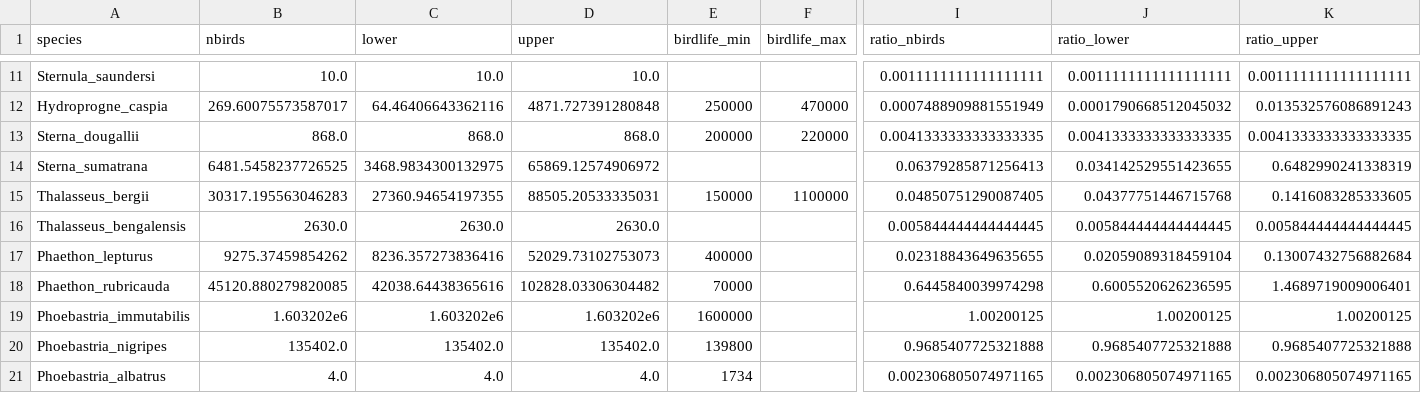
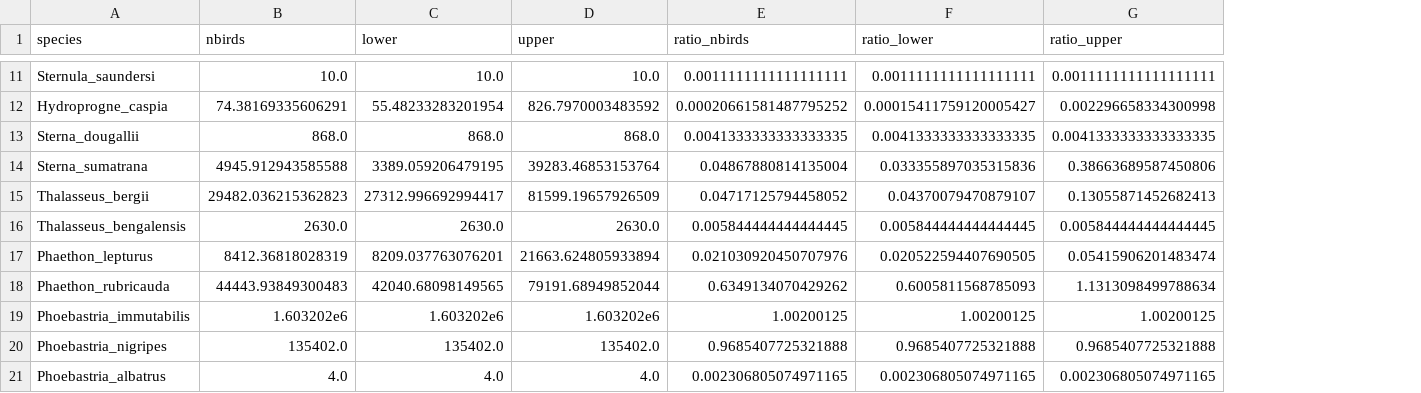
Before and after one commit to simonsteiger/atoll-seabirds, a CSV file: results/data/ratios.csv, drawn as a sheet; only a part is shown, gaps mark what is left out; removed rows and columns are numbered as before the commit, all else as after; the diff covers the shown part only; the diff names each change by its address in the sheet, - before the commit and + after, or states it on an @@ line.

Commit message:
Rerun w/ species-specific priors

```diff
--- a/results/data/ratios.csv
+++ b/results/data/ratios.csv
-column E (birdlife_min), rows 12-21: 250000 | 200000 |  | 150000 |  | 400000 | 70000 | 1600000 | 139800 | 1734
-column F (birdlife_max), rows 12-15: 470000 | 220000 |  | 1100000
-B12 (nbirds): 269.60075573587017
+B12 (nbirds): 74.38169335606291
-C12 (lower): 64.46406643362116
+C12 (lower): 55.48233283201954
-D12 (upper): 4871.727391280848
+D12 (upper): 826.7970003483592
-E12 (ratio_nbirds): 0.0007488909881551949
+E12 (ratio_nbirds): 0.00020661581487795252
-F12 (ratio_lower): 0.0001790668512045032
+F12 (ratio_lower): 0.00015411759120005427
-G12 (ratio_upper): 0.013532576086891243
+G12 (ratio_upper): 0.002296658334300998
-B14 (nbirds): 6481.5458237726525
+B14 (nbirds): 4945.912943585588
-C14 (lower): 3468.9834300132975
+C14 (lower): 3389.059206479195
-D14 (upper): 65869.12574906972
+D14 (upper): 39283.46853153764
-E14 (ratio_nbirds): 0.06379285871256413
+E14 (ratio_nbirds): 0.04867880814135004
-F14 (ratio_lower): 0.034142529551423655
+F14 (ratio_lower): 0.033355897035315836
-G14 (ratio_upper): 0.6482990241338319
+G14 (ratio_upper): 0.38663689587450806
-B15 (nbirds): 30317.195563046283
+B15 (nbirds): 29482.036215362823
-C15 (lower): 27360.94654197355
+C15 (lower): 27312.996692994417
-D15 (upper): 88505.20533335031
+D15 (upper): 81599.19657926509
-E15 (ratio_nbirds): 0.04850751290087405
+E15 (ratio_nbirds): 0.04717125794458052
-F15 (ratio_lower): 0.04377751446715768
+F15 (ratio_lower): 0.04370079470879107
-G15 (ratio_upper): 0.1416083285333605
+G15 (ratio_upper): 0.13055871452682413
-B17 (nbirds): 9275.37459854262
+B17 (nbirds): 8412.36818028319
-C17 (lower): 8236.357273836416
+C17 (lower): 8209.037763076201
-D17 (upper): 52029.73102753073
+D17 (upper): 21663.624805933894
-E17 (ratio_nbirds): 0.02318843649635655
+E17 (ratio_nbirds): 0.021030920450707976
-F17 (ratio_lower): 0.02059089318459104
+F17 (ratio_lower): 0.020522594407690505
-G17 (ratio_upper): 0.13007432756882684
+G17 (ratio_upper): 0.05415906201483474
-B18 (nbirds): 45120.880279820085
+B18 (nbirds): 44443.93849300483
-C18 (lower): 42038.64438365616
+C18 (lower): 42040.68098149565
-D18 (upper): 102828.03306304482
+D18 (upper): 79191.68949852044
-E18 (ratio_nbirds): 0.6445840039974298
+E18 (ratio_nbirds): 0.6349134070429262
-F18 (ratio_lower): 0.6005520626236595
+F18 (ratio_lower): 0.6005811568785093
-G18 (ratio_upper): 1.4689719009006401
+G18 (ratio_upper): 1.1313098499788634
```
Also changed, not shown: 2 removed columns and 126 edited cells elsewhere in this file, results/data/allpopulations.csv, results/data/countpreds_0.75.csv, 5 other files.
